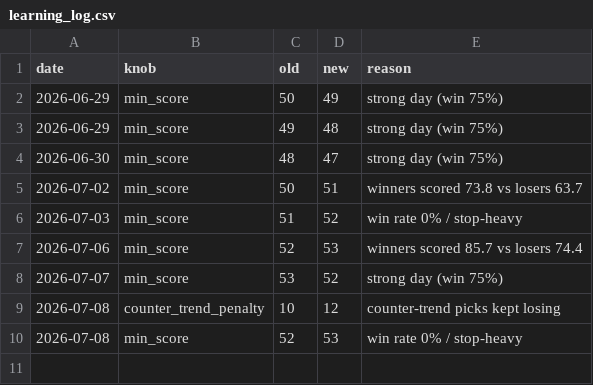
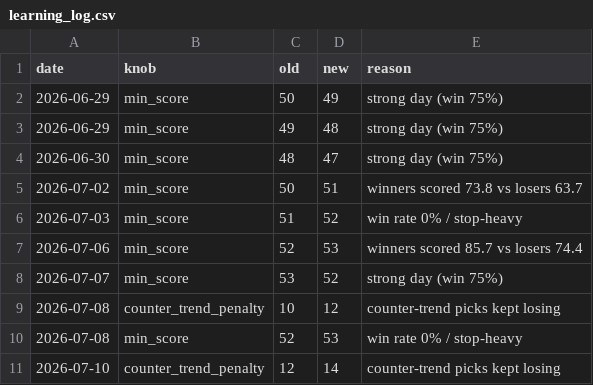
Before and after one commit to Arnav2412/trading-bot, a CSV file: reports/learning_log.csv, drawn as a sheet; the diff names each change by its address in the sheet, - before the commit and + after, or states it on an @@ line.

```diff
--- a/reports/learning_log.csv
+++ b/reports/learning_log.csv
+row 11: 2026-07-10 | counter_trend_penalty | 12 | 14 | counter-trend picks kept losing
```
Also changed, not shown: reports/history.csv, 3 other files.
